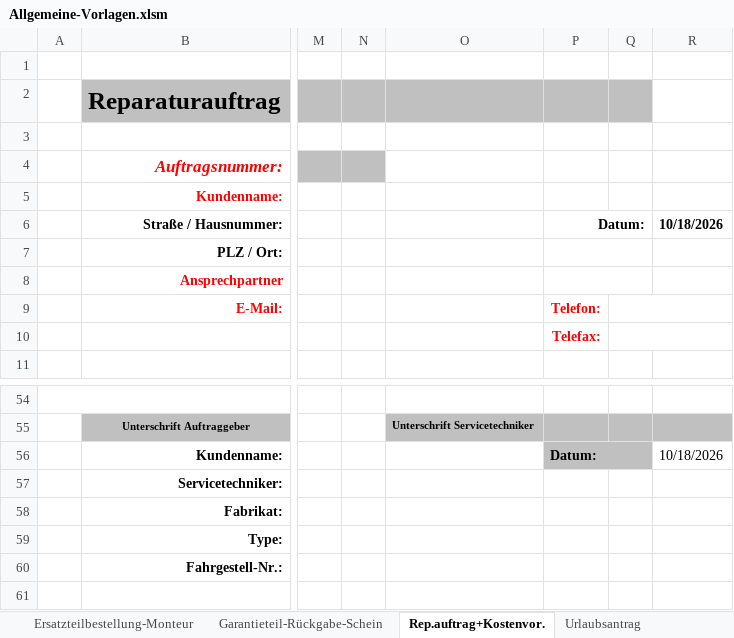
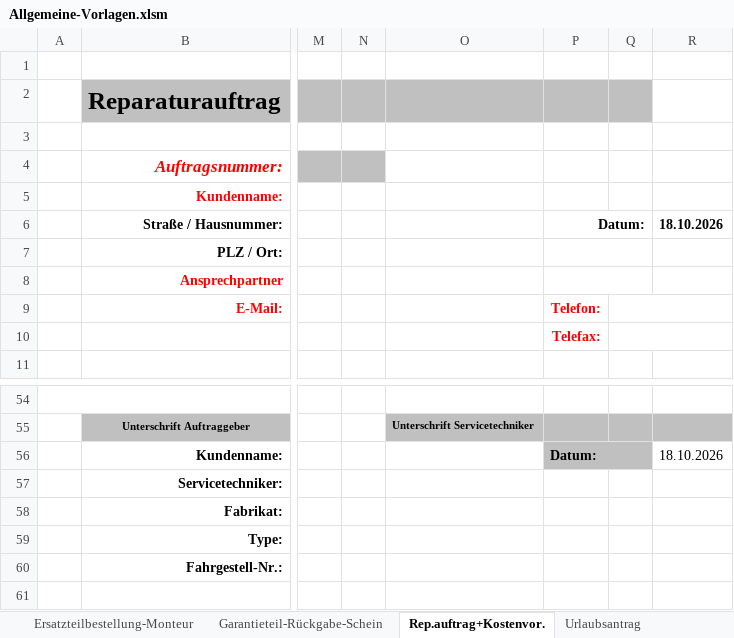
Before and after one commit to benjaminstockey-a11y/pdf-unterschreiben, an Excel workbook: vorlagen/Allgemeine-Vorlagen.xlsm, sheet Rep.auftrag+Kostenvor., drawn as a sheet; only a part is shown, gaps mark what is left out; values as stored, in another font and other column widths than the file's, no borders; charts and pictures not drawn; the diff names each change by its address in the sheet, - before the commit and + after, or states it on an @@ line.

```diff
--- a/vorlagen/Allgemeine-Vorlagen.xlsm (sheet Rep.auftrag+Kostenvor.)
+++ b/vorlagen/Allgemeine-Vorlagen.xlsm (sheet Rep.auftrag+Kostenvor.)
-R6: 10/18/2026
+R6: 18.10.2026
-R56: 10/18/2026
+R56: 18.10.2026
```
Also changed, not shown: sheet Urlaubsantrag, sheet Ersatzteilbestellung-Kunde, sheet Ersatzteilbestellung-Monteur, hidden cells, 1 other file.
